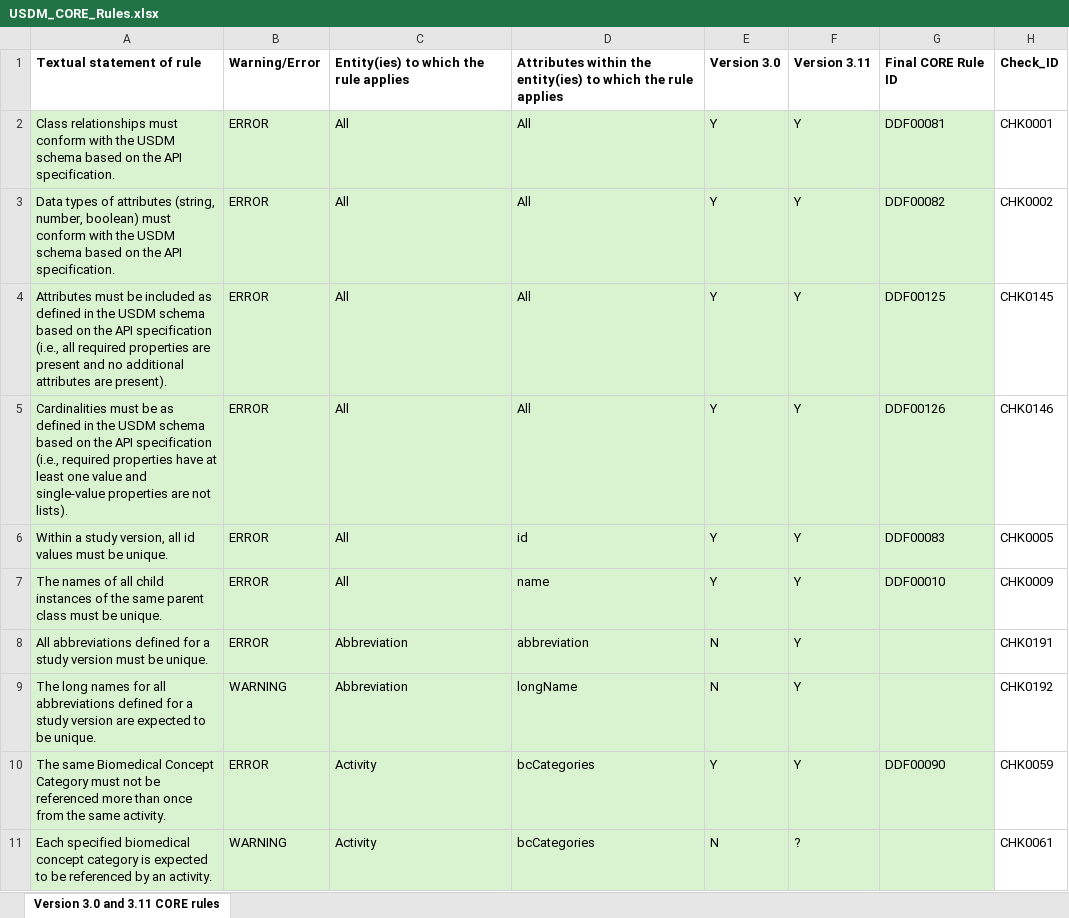
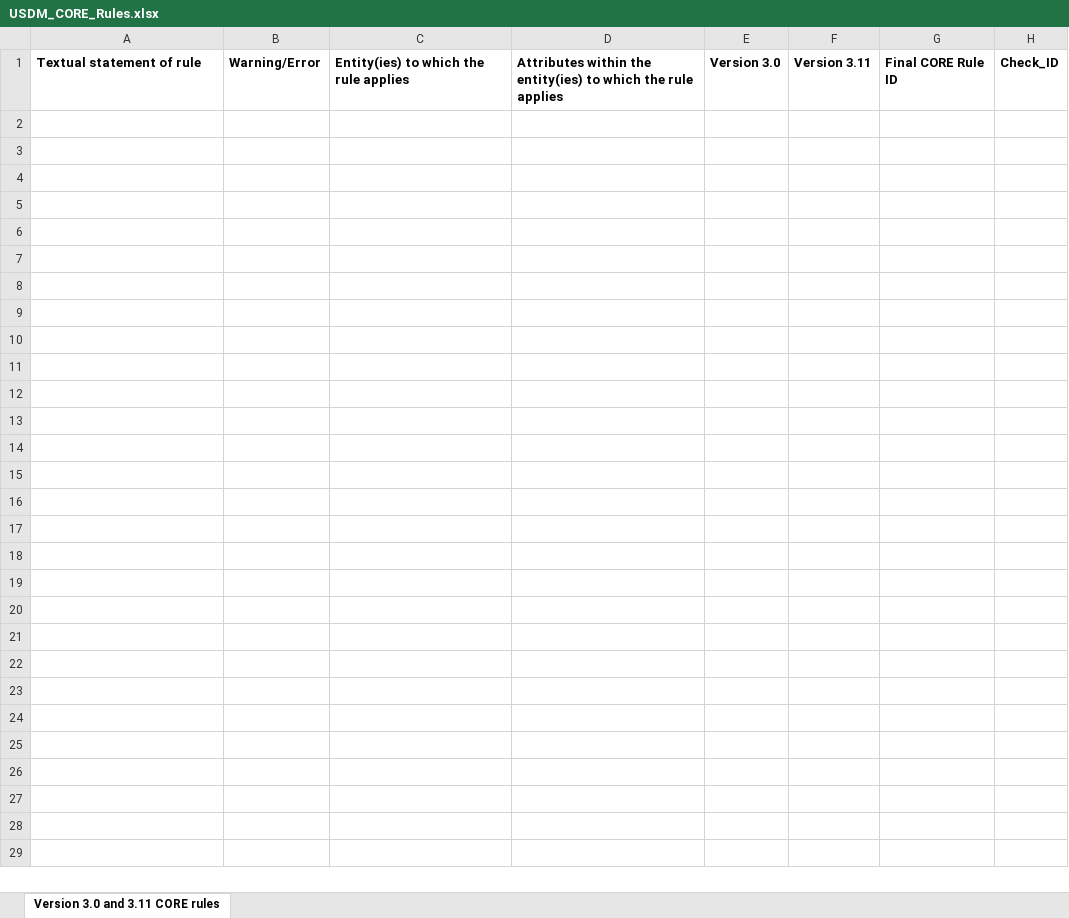
Before and after one commit to cdisc-org/DDF-RA, an Excel workbook: Deliverables/RULES/USDM_CORE_Rules.xlsx, sheet Version 3.0 and 3.11 CORE rules, drawn as a sheet; only a part is shown; values as stored, in another font and other column widths than the file's, no borders; the diff covers the shown part only; the diff names each change by its address in the sheet, - before the commit and + after, or states it on an @@ line.

```diff
--- a/Deliverables/RULES/USDM_CORE_Rules.xlsx (sheet Version 3.0 and 3.11 CORE rules)
+++ b/Deliverables/RULES/USDM_CORE_Rules.xlsx (sheet Version 3.0 and 3.11 CORE rules)
-row 2: Class relationships must conform with the USDM schema based on the API specification. | ERROR | All | All | Y | Y | DDF00081 | CHK0001
-row 3: Data types of attributes (string, number, boolean) must conform with the USDM schema based on the API specification. | ERROR | All | All | Y | Y | DDF00082 | CHK0002
-row 4: Attributes must be included as defined in the USDM schema based on the API specification (i.e., all required properties are present and no additional attributes are present). | ERROR | All | All | Y | Y | DDF00125 | CHK0145
-row 5: Cardinalities must be as defined in the USDM schema based on the API specification (i.e., required properties have at least one value and single-value properties are not lists). | ERROR | All | All | Y | Y | DDF00126 | CHK0146
-row 6: Within a study version, all id values must be unique. | ERROR | All | id | Y | Y | DDF00083 | CHK0005
-row 7: The names of all child instances of the same parent class must be unique. | ERROR | All | name | Y | Y | DDF00010 | CHK0009
-row 8: All abbreviations defined for a study version must be unique. | ERROR | Abbreviation | abbreviation | N | Y |  | CHK0191
-row 9: The long names for all abbreviations defined for a study version are expected to be unique. | WARNING | Abbreviation | longName | N | Y |  | CHK0192
-row 10: The same Biomedical Concept Category must not be referenced more than once from the same activity. | ERROR | Activity | bcCategories | Y | Y | DDF00090 | CHK0059
-row 11: Each specified biomedical concept category is expected to be referenced by an activity. | WARNING | Activity | bcCategories | N | ? |  | CHK0061
```
Also changed, not shown: 238 removed rows elsewhere in this sheet, Deliverables/RULES/USDM_CORE_Rules_Changes.xlsx.
